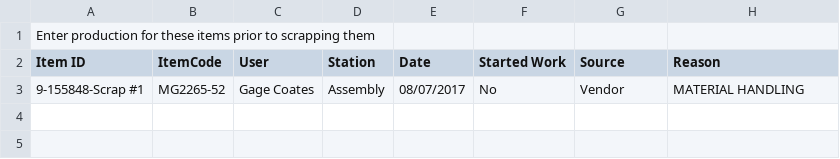
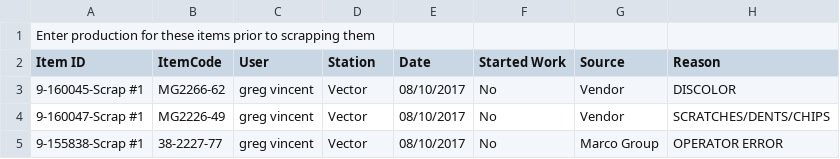
Before and after one commit to sg-p4x347/Efficient-Automatic-Traveler-System, a CSV file: Efficient Automatic Traveler System/bin/Debug/EATS Client/scrap.csv, drawn as a sheet; removed rows and columns are numbered as before the commit, all else as after; the diff names each change by its address in the sheet, - before the commit and + after, or states it on an @@ line.

```diff
--- a/Efficient Automatic Traveler System/bin/Debug/EATS Client/scrap.csv
+++ b/Efficient Automatic Traveler System/bin/Debug/EATS Client/scrap.csv
-row 3: 9-155848-Scrap #1 | MG2265-52 | Gage Coates | Assembly | 08/07/2017 | No | Vendor | MATERIAL HANDLING
+row 3: 9-160045-Scrap #1 | MG2266-62 | greg vincent | Vector | 08/10/2017 | No | Vendor | DISCOLOR
+row 4: 9-160047-Scrap #1 | MG2226-49 | greg vincent | Vector | 08/10/2017 | No | Vendor | SCRATCHES/DENTS/CHIPS
+row 5: 9-155838-Scrap #1 | 38-2227-77 | greg vincent | Vector | 08/10/2017 | No | Marco Group | OPERATOR ERROR
```
Also changed, not shown: Efficient Automatic Traveler System/bin/Debug/EATS Client/production.csv, 15 other files.
